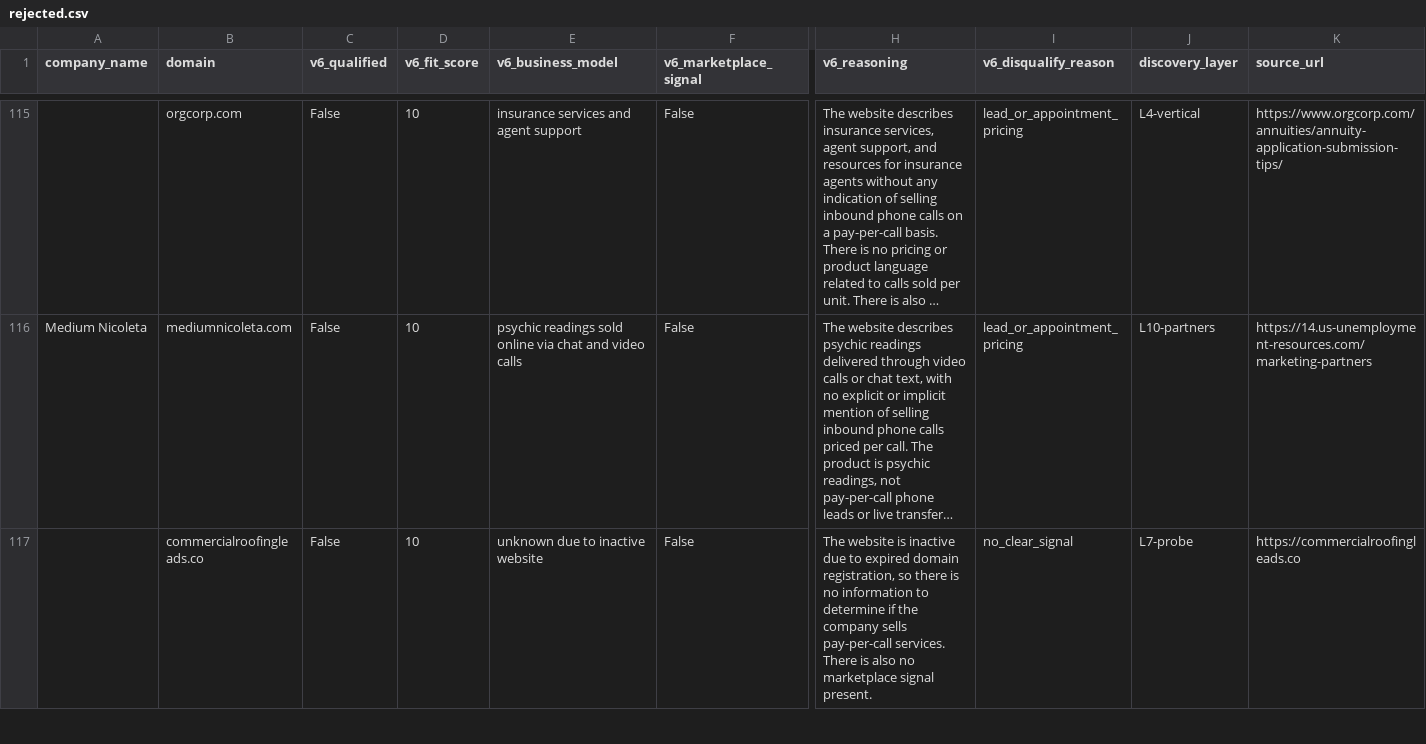
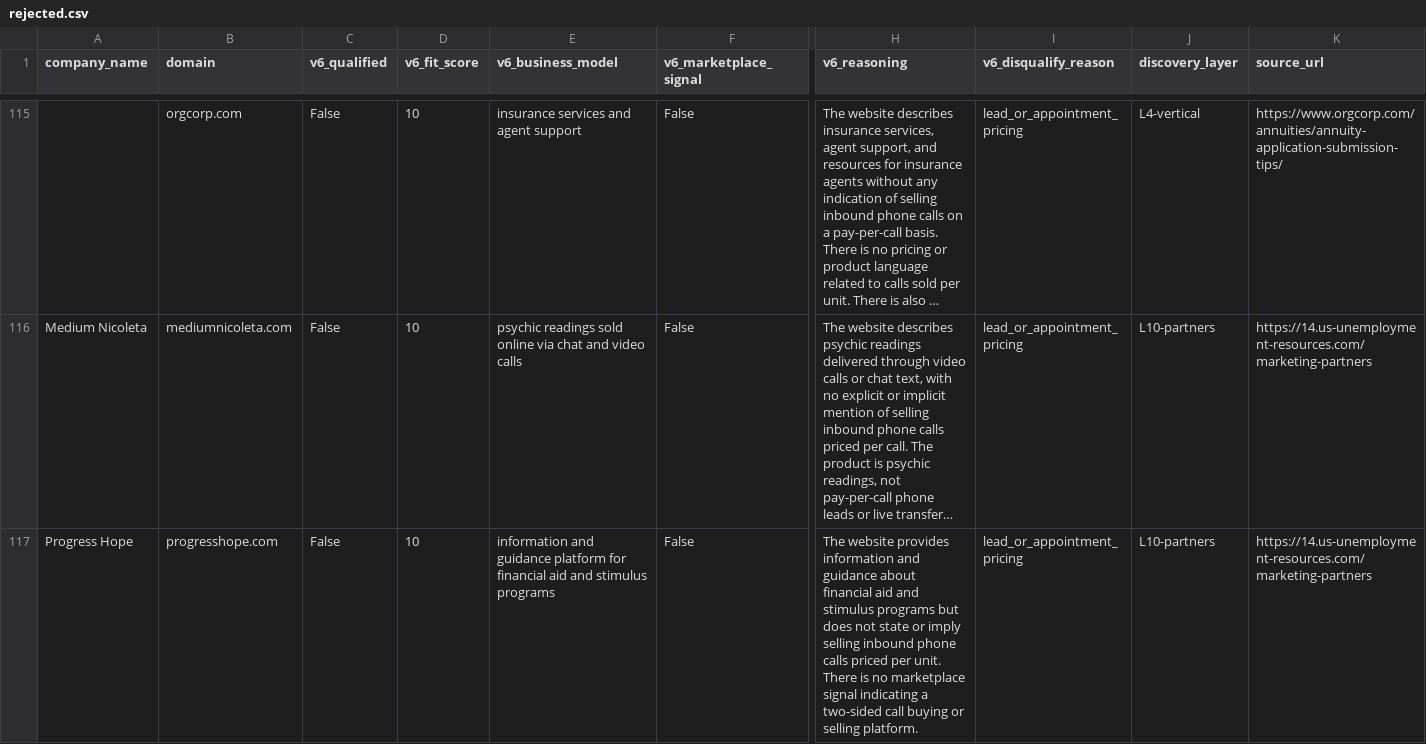
Before and after one commit to qasimovski/ppc-daily, a CSV file: out/2026-09-07/rejected.csv, drawn as a sheet; only a part is shown, gaps mark what is left out; the shorter side is filled out with more unchanged rows; long unchanged cells end in …; rows hold the shown columns only; the diff covers the shown part only; the diff names each change by its address in the sheet, - before the commit and + after, or states it on an @@ line.

```diff
--- a/out/2026-09-07/rejected.csv
+++ b/out/2026-09-07/rejected.csv
+row 117: Progress Hope | progresshope.com | False | 10 | information and guidance platform for financial aid and stimulus programs | False | The website provides information and guidance about financial aid and stimulus programs but does not state or imply selling inbound phone calls priced per unit. There is no marketplace signal indicating a two-sided call buying or selling platform. | lead_or_appointment_pricing | L10-partners | https://14.us-unemployment-resources.com/marketing-partners
```
Also changed, not shown: 7 added rows elsewhere in this file, 6 other files.
